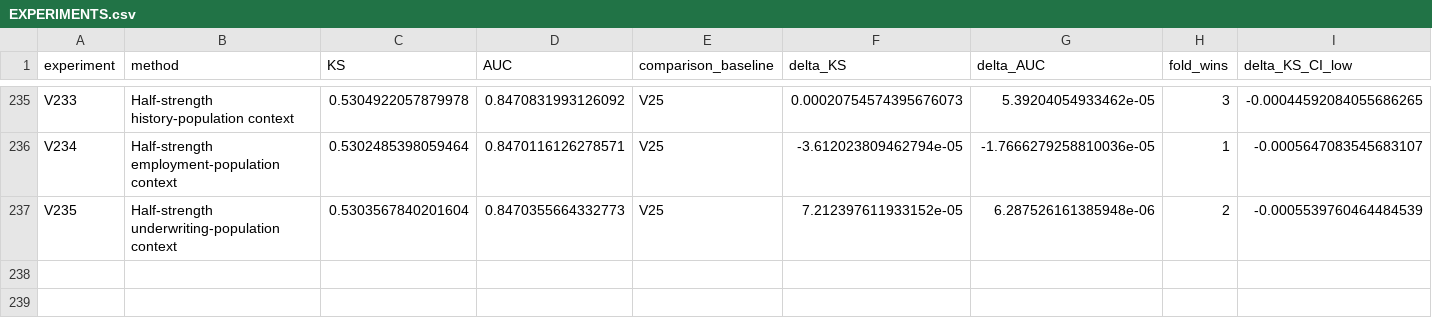
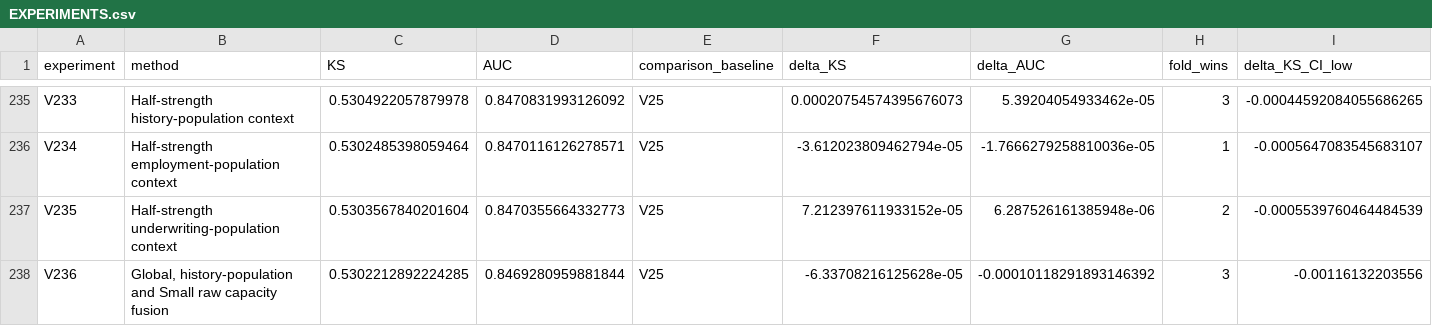
Before and after one commit to TaqiyudinMiftah/Logika, a CSV file: insight/adit/v25_research/EXPERIMENTS.csv, drawn as a sheet; only a part is shown, gaps mark what is left out; rows hold the shown columns only; the diff names each change by its address in the sheet, - before the commit and + after, or states it on an @@ line.

Commit message:
Record V236 and held-out error analysis against V25
Pooled KS0.5302212892, AUC0.8469280960; deltaKS-0.0000633708 against fixed V25. Preserve negative results, five-fold checks, paired uncertainty, formula, source and separately hashed submission. Keep V25 as public incumbent; no hidden-test score is claimed.

Check shared main before and after preparation; publish only the adit research namespace.

```diff
--- a/insight/adit/v25_research/EXPERIMENTS.csv
+++ b/insight/adit/v25_research/EXPERIMENTS.csv
+row 238: V236 | Global, history-population and Small raw capacity fusion | 0.5302212892224285 | 0.8469280959881844 | V25 | -6.33708216125628e-05 | -0.00010118291893146392 | 3 | -0.00116132203556
```
Also changed, not shown: insight/adit/v25_research/v7/modeling/reports/MODELING_EXPERIMENTS.csv, 27 other files.
